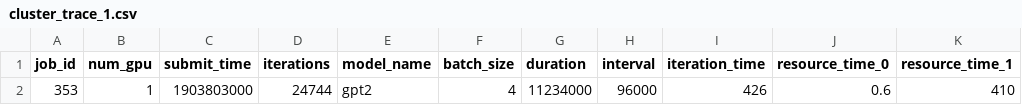
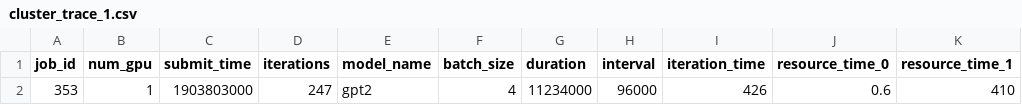
Before and after one commit to Lai-JX/Muri_exp, a CSV file: trace-data/cluster_trace_1.csv, drawn as a sheet; only a part is shown; the diff names each change by its address in the sheet, - before the commit and + after, or states it on an @@ line.

```diff
--- a/trace-data/cluster_trace_1.csv
+++ b/trace-data/cluster_trace_1.csv
-D2 (iterations): 24744
+D2 (iterations): 247
```
Also changed, not shown: trace-data/cluster_trace_12.csv, 15 other files.
